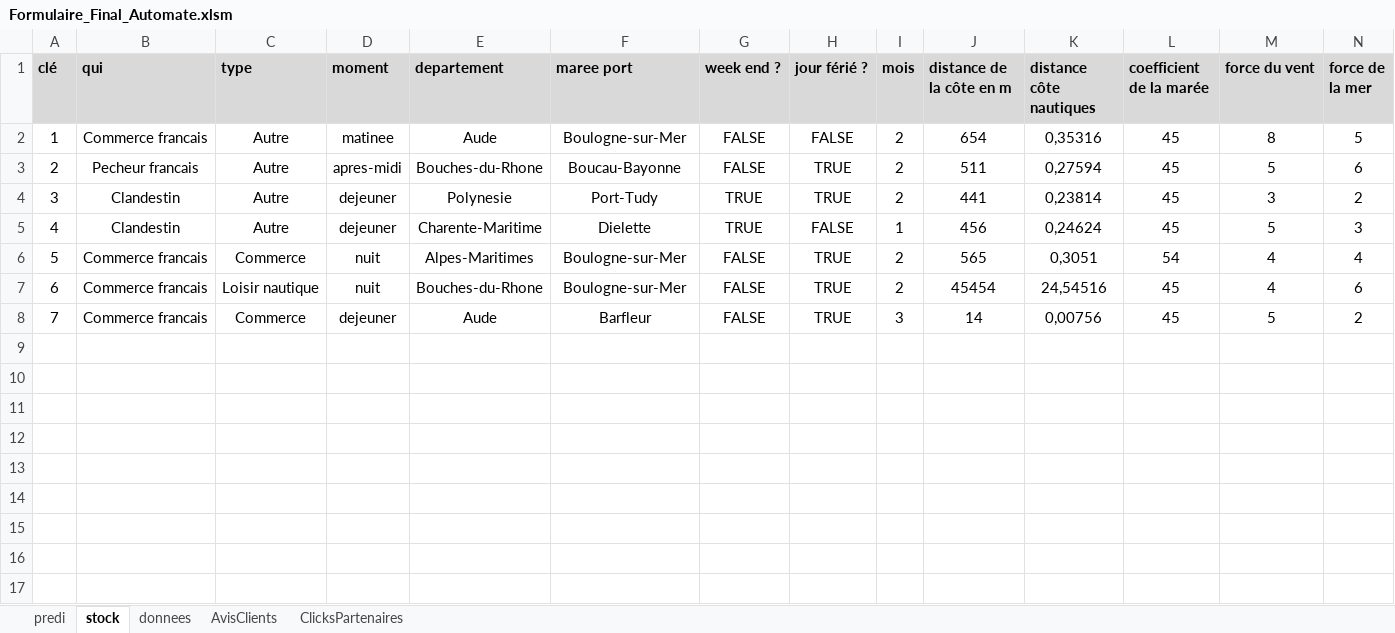
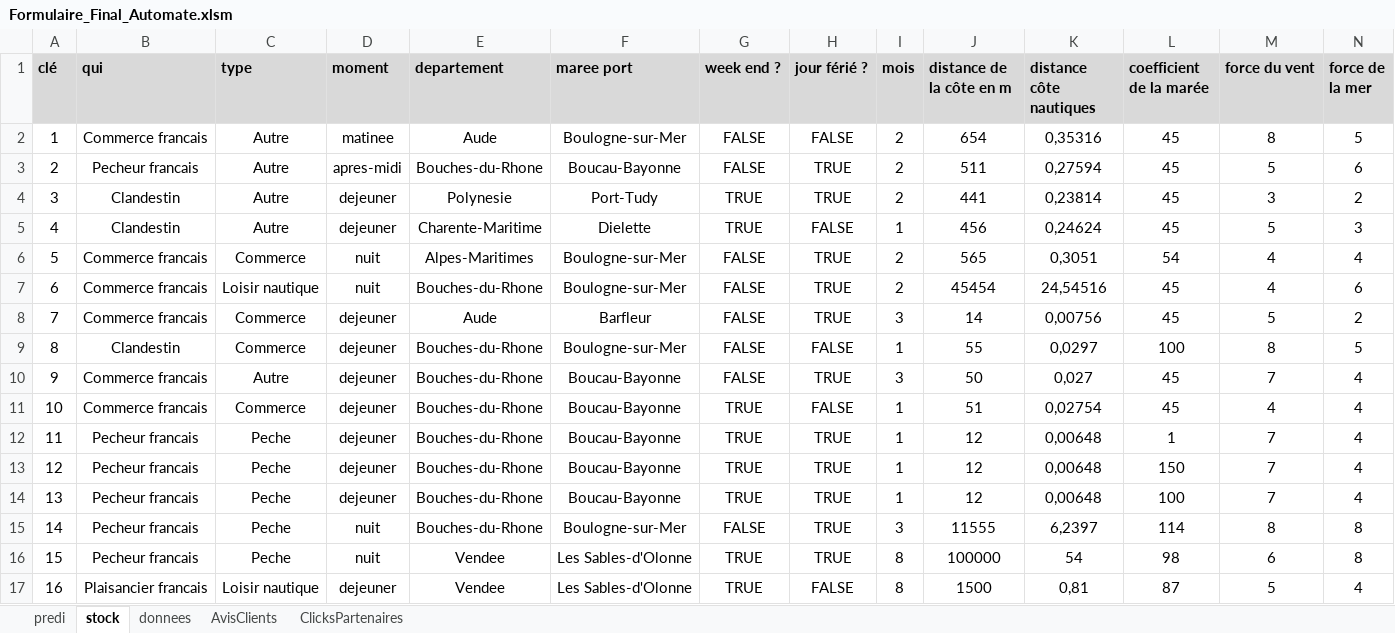
Before and after one commit to zidi0001/Sauvetage, an Excel workbook: Formulaire_Final_Automate.xlsm, sheet stock, drawn as a sheet; only a part is shown; values as stored, in another font and other column widths than the file's, no borders; conditional formats not drawn; rows hold the shown columns only; the diff names each change by its address in the sheet, - before the commit and + after, or states it on an @@ line.

Commit message:
modification du VBA

```diff
--- a/Formulaire_Final_Automate.xlsm (sheet stock)
+++ b/Formulaire_Final_Automate.xlsm (sheet stock)
+row 9: 8 | Clandestin | Commerce | dejeuner | Bouches-du-Rhone | Boulogne-sur-Mer | FALSE | FALSE | 1 | 55 | 0,0297 | 100 | 8 | 5
+row 10: 9 | Commerce francais | Autre | dejeuner | Bouches-du-Rhone | Boucau-Bayonne | FALSE | TRUE | 3 | 50 | 0,027 | 45 | 7 | 4
+row 11: 10 | Commerce francais | Commerce | dejeuner | Bouches-du-Rhone | Boucau-Bayonne | TRUE | FALSE | 1 | 51 | 0,02754 | 45 | 4 | 4
+row 12: 11 | Pecheur francais | Peche | dejeuner | Bouches-du-Rhone | Boucau-Bayonne | TRUE | TRUE | 1 | 12 | 0,00648 | 1 | 7 | 4
+row 13: 12 | Pecheur francais | Peche | dejeuner | Bouches-du-Rhone | Boucau-Bayonne | TRUE | TRUE | 1 | 12 | 0,00648 | 150 | 7 | 4
+row 14: 13 | Pecheur francais | Peche | dejeuner | Bouches-du-Rhone | Boucau-Bayonne | TRUE | TRUE | 1 | 12 | 0,00648 | 100 | 7 | 4
+row 15: 14 | Pecheur francais | Peche | nuit | Bouches-du-Rhone | Boulogne-sur-Mer | FALSE | TRUE | 3 | 11555 | 6,2397 | 114 | 8 | 8
+row 16: 15 | Pecheur francais | Peche | nuit | Vendee | Les Sables-d'Olonne | TRUE | TRUE | 8 | 100000 | 54 | 98 | 6 | 8
+row 17: 16 | Plaisancier francais | Loisir nautique | dejeuner | Vendee | Les Sables-d'Olonne | TRUE | FALSE | 8 | 1500 | 0,81 | 87 | 5 | 4
```
Also changed, not shown: sheet predi, sheet ClicksPartenaires.
